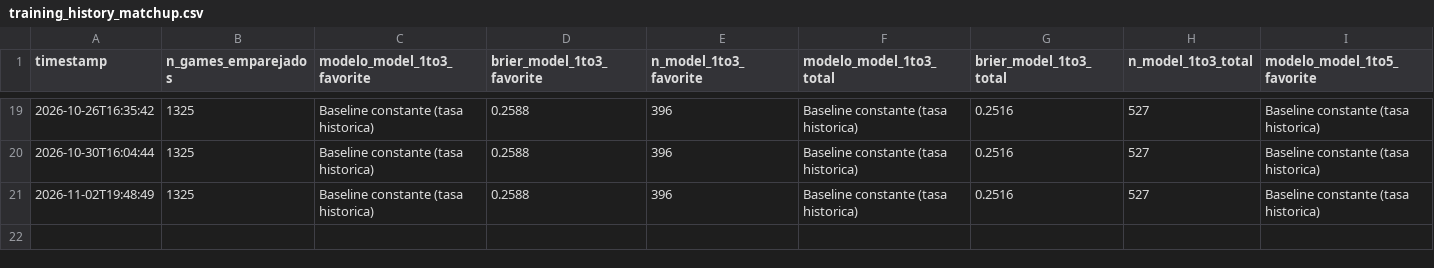
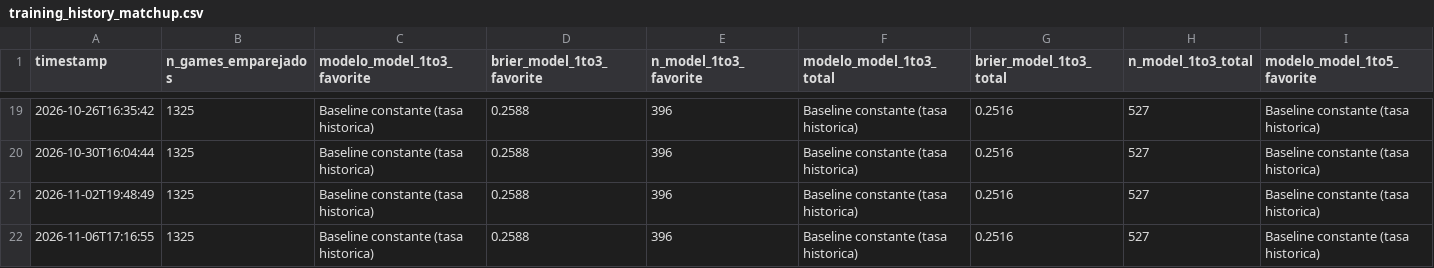
Before and after one commit to BrandonPalmaJobs/apuestas-mlb, a CSV file: training_history_matchup.csv, drawn as a sheet; only a part is shown, gaps mark what is left out; rows hold the shown columns only; the diff names each change by its address in the sheet, - before the commit and + after, or states it on an @@ line.

```diff
--- a/training_history_matchup.csv
+++ b/training_history_matchup.csv
+row 22: 2026-11-06T17:16:55 | 1325 | Baseline constante (tasa historica) | 0.2588 | 396 | Baseline constante (tasa historica) | 0.2516 | 527 | Baseline constante (tasa historica)
```
Also changed, not shown: training_history.csv, 7 other files.
